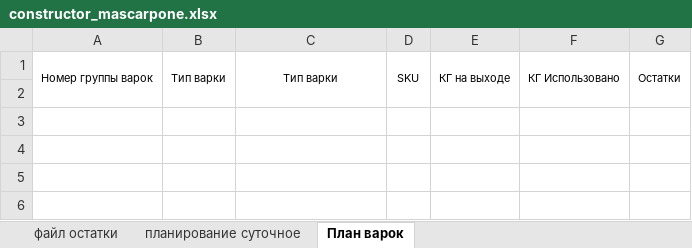
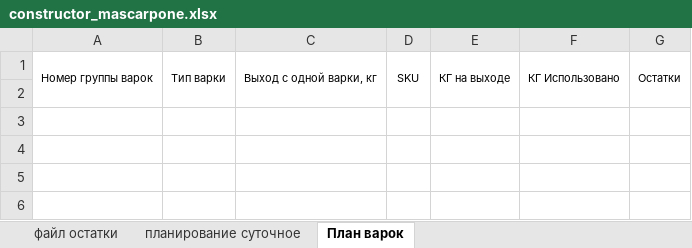
Before and after one commit to nkrokhmal/umalat, an Excel workbook: app/data/static/templates/constructor_mascarpone.xlsx, sheet План варок, drawn as a sheet; only a part is shown; values as stored, in another font and other column widths than the file's, no borders; conditional formats not drawn; the diff names each change by its address in the sheet, - before the commit and + after, or states it on an @@ line.

```diff
--- a/app/data/static/templates/constructor_mascarpone.xlsx (sheet План варок)
+++ b/app/data/static/templates/constructor_mascarpone.xlsx (sheet План варок)
-C1: Тип варки
+C1: Выход с одной варки, кг
```
Also changed, not shown: hidden cells, 10 other files.
